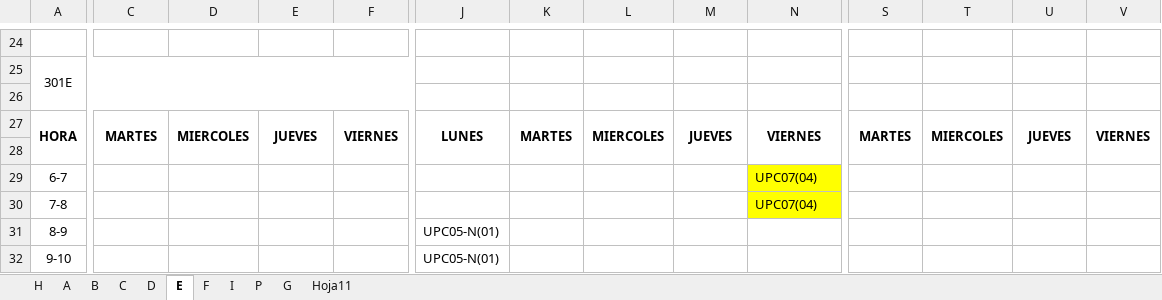
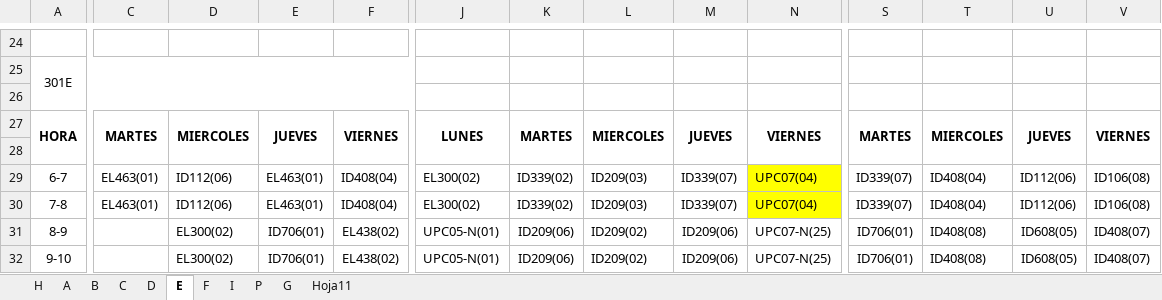
Before and after one commit to omairatapias/SALONES, an Excel workbook: horario_salones_PORSI.xlsx, sheet E, drawn as a sheet; only a part is shown, gaps mark what is left out; values as stored, in another font and other column widths than the file's, no borders; the diff covers the shown part only; the diff names each change by its address in the sheet, - before the commit and + after, or states it on an @@ line.

```diff
--- a/horario_salones_PORSI.xlsx (sheet E)
+++ b/horario_salones_PORSI.xlsx (sheet E)
-C29:C30: (empty)
+C29:C30: EL463(01)
-D29:D30: (empty)
+D29:D30: ID112(06)
-E29:E30: (empty)
+E29:E30: EL463(01)
-F29:F30: (empty)
+F29:F30: ID408(04)
-J29:J30: (empty)
+J29:J30: EL300(02)
-K29:K30: (empty)
+K29:K30: ID339(02)
-L29:L30: (empty)
+L29:L30: ID209(03)
-M29:M30: (empty)
+M29:M30: ID339(07)
-S29:S30: (empty)
+S29:S30: ID339(07)
-T29:T30: (empty)
+T29:T30: ID408(04)
-U29:U30: (empty)
+U29:U30: ID112(06)
-V29:V30: (empty)
+V29:V30: ID106(08)
-D31:D32: (empty)
+D31:D32: EL300(02)
-E31:E32: (empty)
+E31:E32: ID706(01)
-F31:F32: (empty)
+F31:F32: EL438(02)
-K31:K32: (empty)
+K31:K32: ID209(06)
-L31:L32: (empty)
+L31:L32: ID209(02)
-M31:M32: (empty)
+M31:M32: ID209(06)
-N31:N32: (empty)
+N31:N32: UPC07-N(25)
-S31:S32: (empty)
+S31:S32: ID706(01)
-T31:T32: (empty)
+T31:T32: ID408(08)
-U31:U32: (empty)
+U31:U32: ID608(05)
-V31:V32: (empty)
+V31:V32: ID408(07)
```
Also changed, not shown: 4 added rows, 4 removed rows, 191 edited cells and cell formats elsewhere in this sheet, sheet H, sheet B, sheet C, sheet G, sheet I, sheet F, 1 more sheet.
